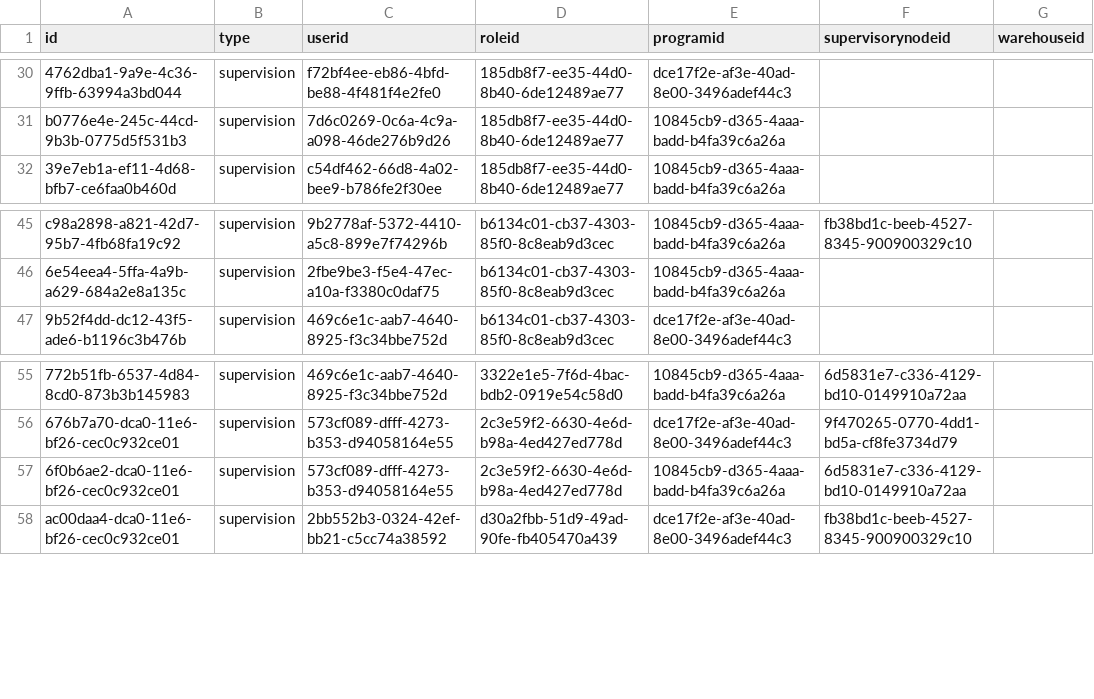
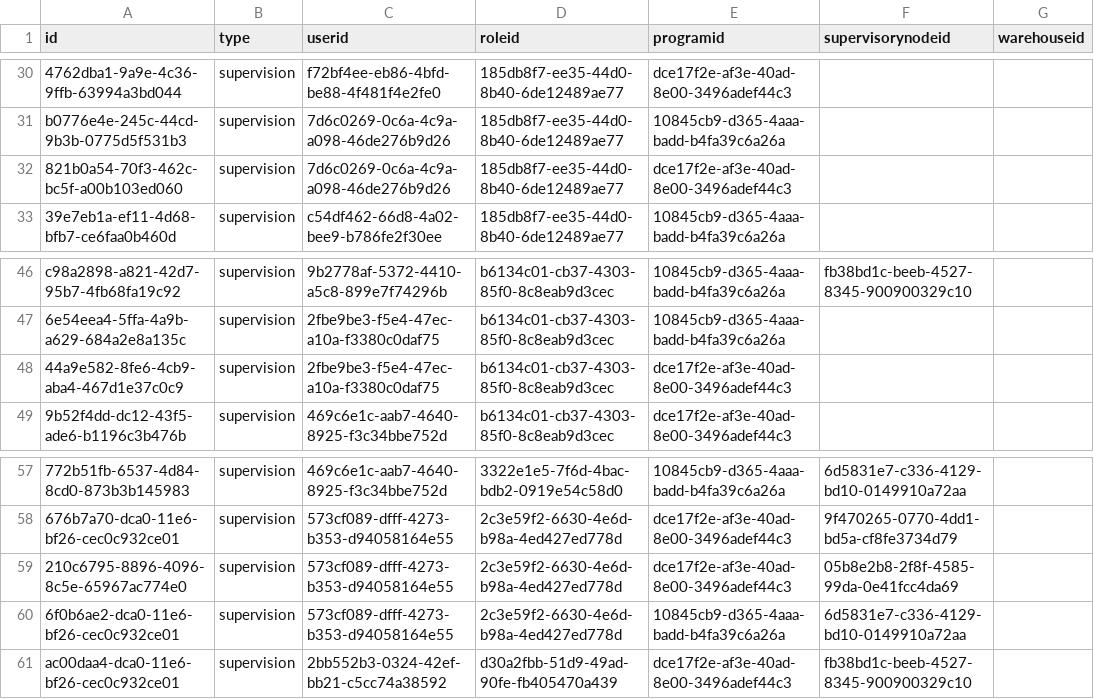
Before and after one commit to OpenLMIS/openlmis-referencedata, a CSV file: src/main/resources/db/demo-data/referencedata.role_assignments.csv, drawn as a sheet; only a part is shown, gaps mark what is left out; the diff names each change by its address in the sheet, - before the commit and + after, or states it on an @@ line.

Commit message:
Add demo data for report-only periods
Make Kalembo HC be part of a new family planning requisition group, with its own supervisory node. This will work on a monthly schedule with report-only periods, so that report-only requisitions can be tested/demo-ed.

```diff
--- a/src/main/resources/db/demo-data/referencedata.role_assignments.csv
+++ b/src/main/resources/db/demo-data/referencedata.role_assignments.csv
+row 32: 821b0a54-70f3-462c-bc5f-a00b103ed060 | supervision | 7d6c0269-0c6a-4c9a-a098-46de276b9d26 | 185db8f7-ee35-44d0-8b40-6de12489ae77 | dce17f2e-af3e-40ad-8e00-3496adef44c3
+row 48: 44a9e582-8fe6-4cb9-aba4-467d1e37c0c9 | supervision | 2fbe9be3-f5e4-47ec-a10a-f3380c0daf75 | b6134c01-cb37-4303-85f0-8c8eab9d3cec | dce17f2e-af3e-40ad-8e00-3496adef44c3
+row 59: 210c6795-8896-4096-8c5e-65967ac774e0 | supervision | 573cf089-dfff-4273-b353-d94058164e55 | 2c3e59f2-6630-4e6d-b98a-4ed427ed778d | dce17f2e-af3e-40ad-8e00-3496adef44c3 | 05b8e2b8-2f8f-4585-99da-0e41fcc4da69
```
Also changed, not shown: src/main/resources/db/demo-data/referencedata.requisition_group_members.csv, src/main/resources/db/demo-data/referencedata.requisition_group_program_schedules.csv, 4 other files.
